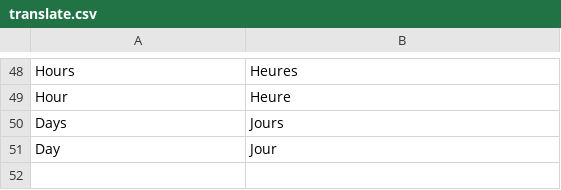
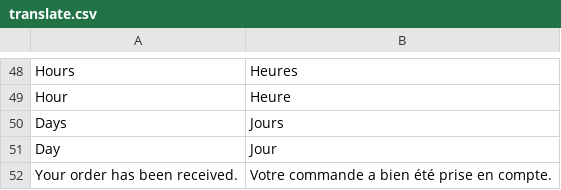
Before and after one commit to doudeb/vtngrp, a CSV file: app/design/frontend/default/em0067/locale/fr_FR/translate.csv, drawn as a sheet; only a part is shown, gaps mark what is left out.

```diff
--- a/app/design/frontend/default/em0067/locale/fr_FR/translate.csv
+++ b/app/design/frontend/default/em0067/locale/fr_FR/translate.csv
@@ -51 +51,2 @@
 "Day", "Jour"
+"Your order has been received.", "Votre commande a bien été prise en compte."
```
Also changed, not shown: 10 other files.
